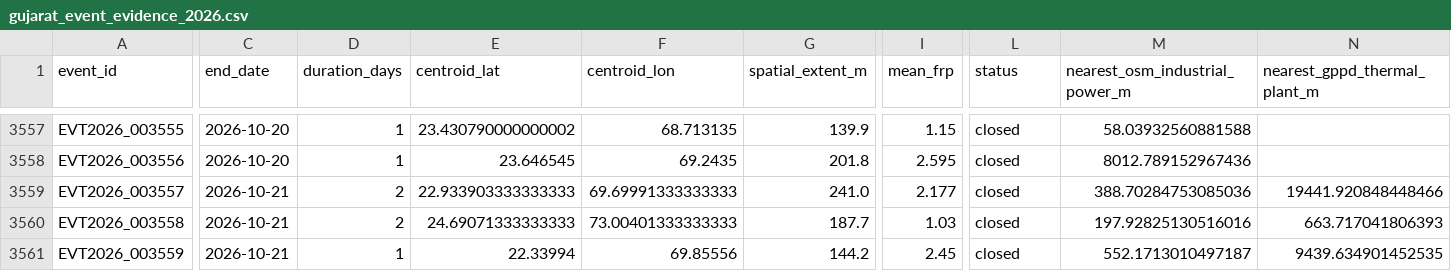
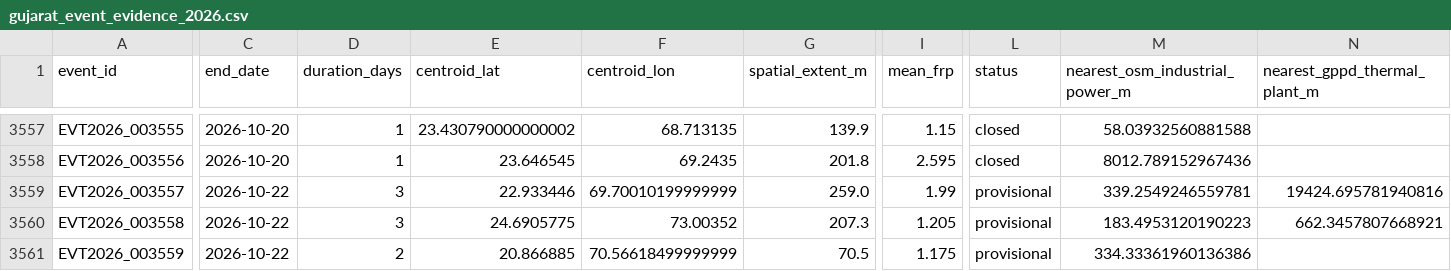
Before and after one commit to suvarchaw/Thermoscope, a CSV file: data/processed/gujarat_event_evidence_2026.csv, drawn as a sheet; only a part is shown, gaps mark what is left out; the diff covers the shown part only; the diff names each change by its address in the sheet, - before the commit and + after, or states it on an @@ line.

```diff
--- a/data/processed/gujarat_event_evidence_2026.csv
+++ b/data/processed/gujarat_event_evidence_2026.csv
-C3559:C3561 (end_date): 2026-10-21
+C3559:C3561 (end_date): 2026-10-22
-D3559:D3560 (duration_days): 2
+D3559:D3560 (duration_days): 3
-E3559 (centroid_lat): 22.933903333333333
+E3559 (centroid_lat): 22.933446
-F3559 (centroid_lon): 69.69991333333333
+F3559 (centroid_lon): 69.70010199999999
-G3559 (spatial_extent_m): 241.0
+G3559 (spatial_extent_m): 259.0
-I3559 (mean_frp): 2.177
+I3559 (mean_frp): 1.99
-L3559:L3561 (status): closed
+L3559:L3561 (status): provisional
-M3559 (nearest_osm_industrial_power_m): 388.70284753085036
+M3559 (nearest_osm_industrial_power_m): 339.2549246559781
-N3559 (nearest_gppd_thermal_plant_m): 19441.920848448466
+N3559 (nearest_gppd_thermal_plant_m): 19424.695781940816
-E3560 (centroid_lat): 24.69071333333333
+E3560 (centroid_lat): 24.6905775
-F3560 (centroid_lon): 73.00401333333333
+F3560 (centroid_lon): 73.00352
-G3560 (spatial_extent_m): 187.7
+G3560 (spatial_extent_m): 207.3
-I3560 (mean_frp): 1.03
+I3560 (mean_frp): 1.205
-M3560 (nearest_osm_industrial_power_m): 197.92825130516016
+M3560 (nearest_osm_industrial_power_m): 183.4953120190223
-N3560 (nearest_gppd_thermal_plant_m): 663.717041806393
+N3560 (nearest_gppd_thermal_plant_m): 662.3457807668921
-D3561 (duration_days): 1
+D3561 (duration_days): 2
-E3561 (centroid_lat): 22.33994
+E3561 (centroid_lat): 20.866885
-F3561 (centroid_lon): 69.85556
+F3561 (centroid_lon): 70.56618499999999
-G3561 (spatial_extent_m): 144.2
+G3561 (spatial_extent_m): 70.5
-I3561 (mean_frp): 2.45
+I3561 (mean_frp): 1.175
-M3561 (nearest_osm_industrial_power_m): 552.1713010497187
+M3561 (nearest_osm_industrial_power_m): 334.33361960136386
-N3561 (nearest_gppd_thermal_plant_m): 9439.634901452535
+N3561 (nearest_gppd_thermal_plant_m): (empty)
```
Also changed, not shown: 4 added rows and 37 edited cells elsewhere in this file, data/processed/gujarat_thermal_events_2026.csv, 3 other files.
